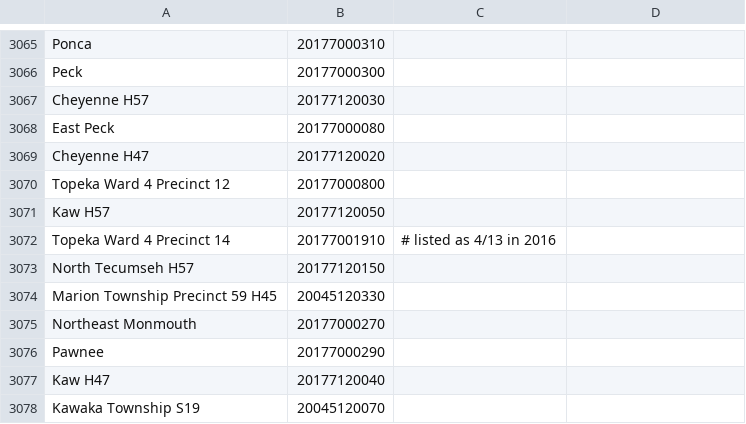
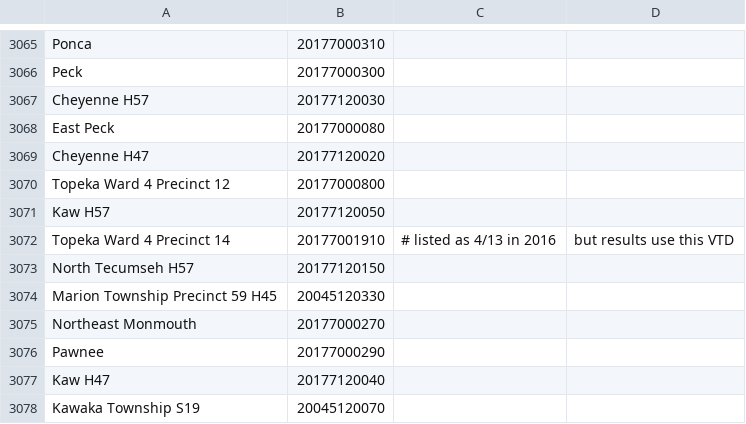
Before and after one commit to statedemocrats/ks-votes, a CSV file: db/kansas-2012-precinct-names.csv, drawn as a sheet; only a part is shown, gaps mark what is left out.

```diff
--- a/db/kansas-2012-precinct-names.csv
+++ b/db/kansas-2012-precinct-names.csv
@@ -3071,3 +3071,3 @@ Topeka Ward 4 Precinct 12,20177000800
 Kaw H57,20177120050
-Topeka Ward 4 Precinct 14,20177001910,# listed as 4/13 in 2016
+Topeka Ward 4 Precinct 14,20177001910,# listed as 4/13 in 2016, but results use this VTD
 North Tecumseh H57,20177120150
```
Also changed, not shown: db/shawnee-county-precincts-2016.csv, 5 other files.
